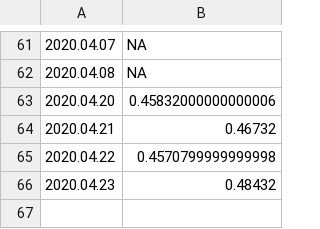
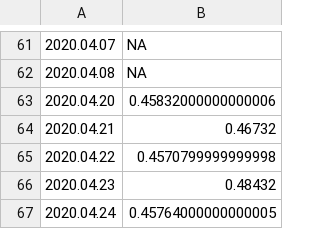
Before and after one commit to bdekoz/FNPRMS-results, a CSV file: pixel_2-fenix-nightly-al-results.csv, drawn as a sheet; only a part is shown, gaps mark what is left out.

```diff
--- a/pixel_2-fenix-nightly-al-results.csv
+++ b/pixel_2-fenix-nightly-al-results.csv
@@ -66 +66,2 @@
 2020.04.23, 0.48432
+2020.04.24, 0.45764000000000005
```
Also changed, not shown: pixel_2-fenix-nightly-hanoob-results.csv, pixel_4_xl-fenix-nightly-al-results.csv, 37 other files.
